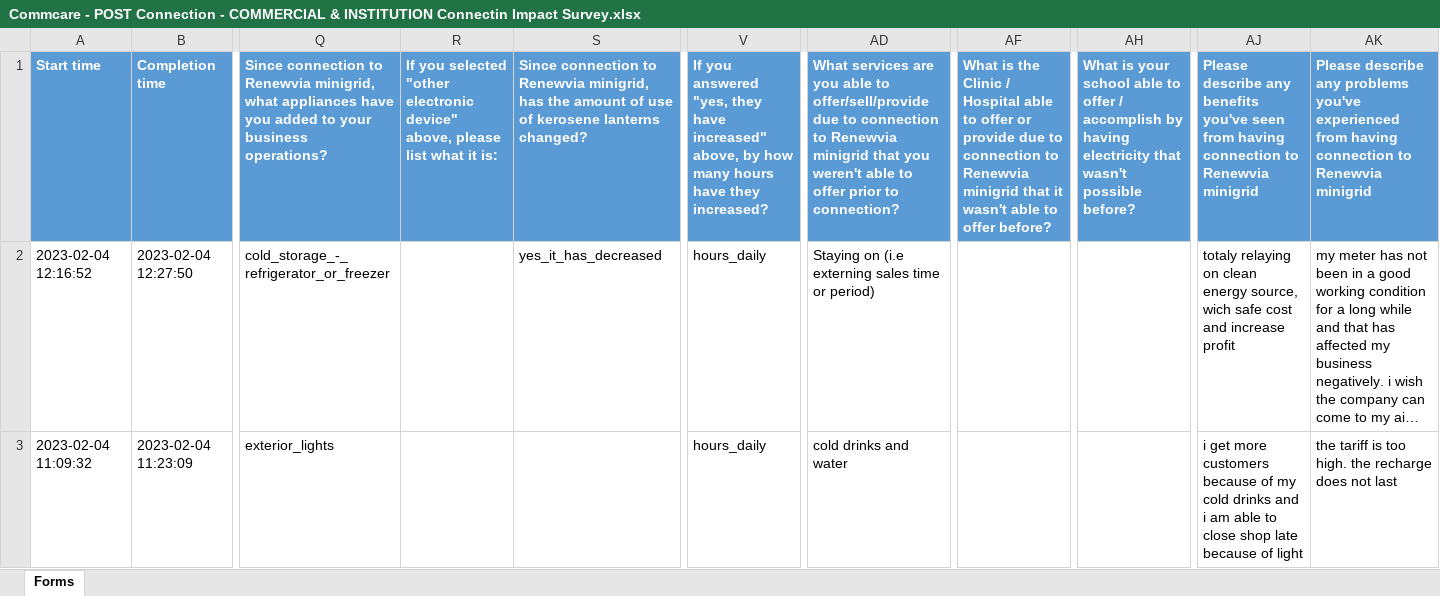
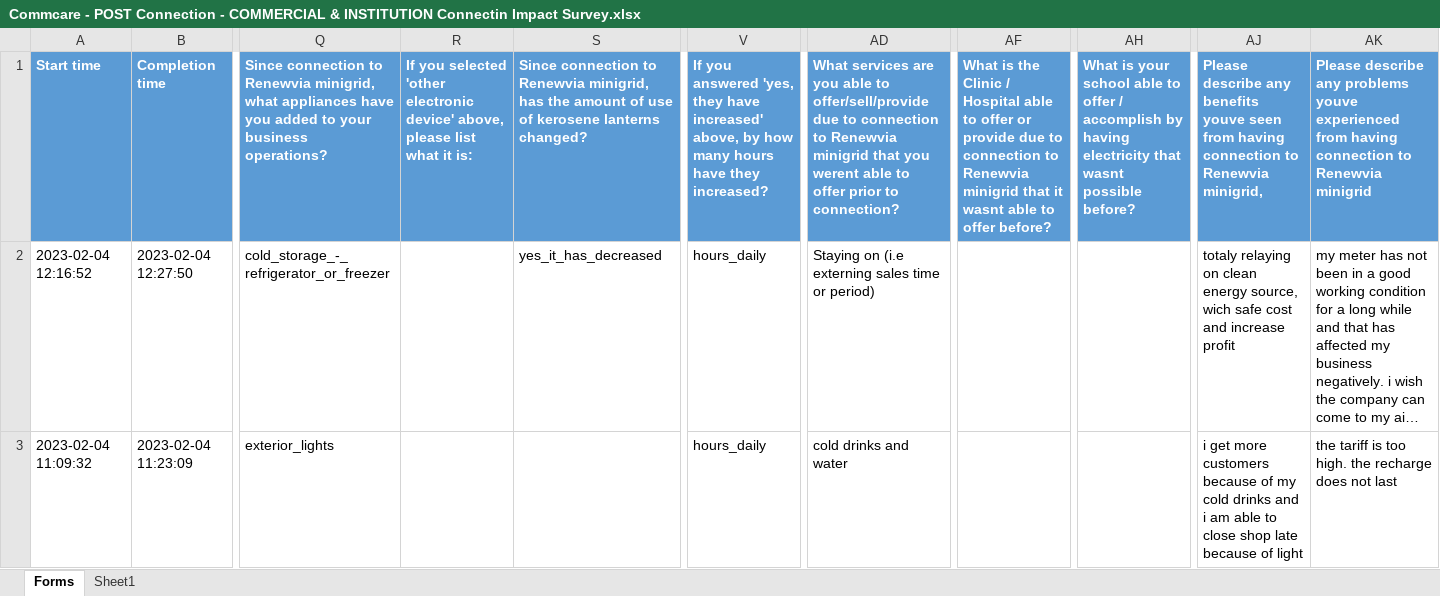
Before and after one commit to Renewvia-Energy/survey_impact_analysis, an Excel workbook: data_cleaning/datasets_raw/Commcare - POST Connection - COMMERCIAL & INSTITUTION Connectin Impact Survey.xlsx, sheet Forms, drawn as a sheet; only a part is shown, gaps mark what is left out; long unchanged cells end in …; values as stored, in another font and other column widths than the file's, no borders; the diff names each change by its address in the sheet, - before the commit and + after, or states it on an @@ line.

```diff
--- a/data_cleaning/datasets_raw/Commcare - POST Connection - COMMERCIAL & INSTITUTION Connectin Impact Survey.xlsx (sheet Forms)
+++ b/data_cleaning/datasets_raw/Commcare - POST Connection - COMMERCIAL & INSTITUTION Connectin Impact Survey.xlsx (sheet Forms)
+sheet tab: Sheet1
-R1: …you selected "other electronic device" above, please…
+R1: …you selected 'other electronic device' above, please…
-V1: …you answered "yes, they have increased" above, by…
+V1: …you answered 'yes, they have increased' above, by…
-AD1: …that you weren't able to…
+AD1: …that you werent able to…
-AF1: …that it wasn't able to…
+AF1: …that it wasnt able to…
-AH1: …electricity that wasn't possible before?
+AH1: …electricity that wasnt possible before?
-AJ1: …any benefits you've seen from having connection to Renewvia minigrid
+AJ1: …any benefits youve seen from having connection to Renewvia minigrid,
-AK1: …any problems you've experienced from…
+AK1: …any problems youve experienced from…
```
Also changed, not shown: columns_names_mapping.xlsx, data_cleaning/col_answers.xlsx, 23 other files.
